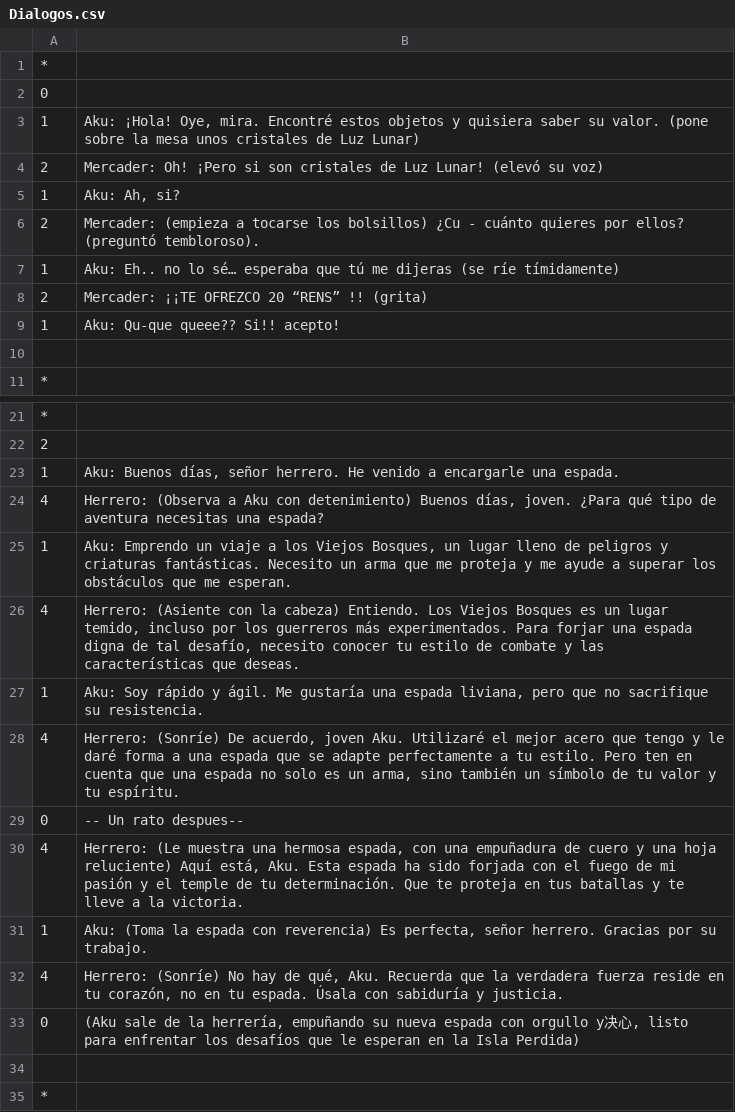
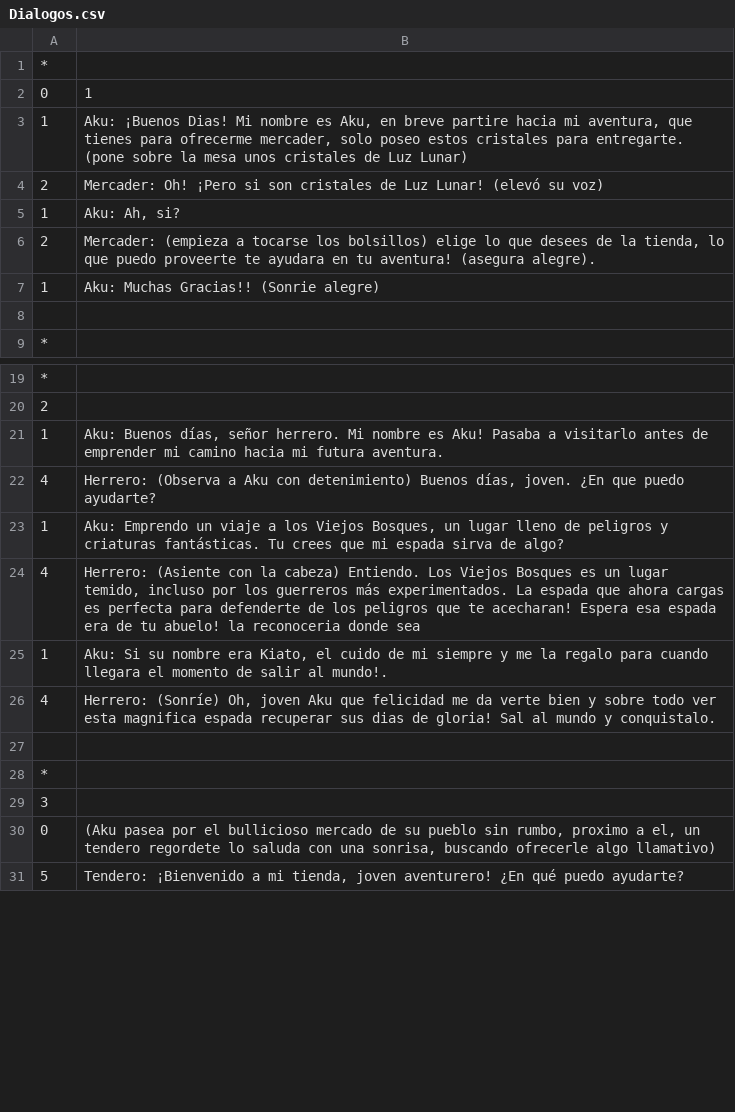
Before and after one commit to NonigamesStudio/Akakuma-Adventure, a CSV file: Assets/Resources/Dialogos.csv, drawn as a sheet; only a part is shown, gaps mark what is left out; the shorter side is filled out with more unchanged rows; the diff covers the shown part only.

```diff
--- a/Assets/Resources/Dialogos.csv
+++ b/Assets/Resources/Dialogos.csv
@@ -1,10 +1,8 @@
 *,
-0,
-1,"Aku: ¡Hola! Oye, mira. Encontré estos objetos y quisiera saber su valor. (pone sobre la mesa unos cristales de Luz Lunar)"
+0,1
+1,"Aku: ¡Buenos Dias! Mi nombre es Aku, en breve partire hacia mi aventura, que tienes para ofrecerme mercader, solo poseo estos cristales para entregarte. (pone sobre la mesa unos cristales de Luz Lunar)"
 2,Mercader: Oh! ¡Pero si son cristales de Luz Lunar! (elevó su voz)
 1,"Aku: Ah, si?"
-2,Mercader: (empieza a tocarse los bolsillos) ¿Cu - cuánto quieres por ellos? (preguntó tembloroso).
-1,Aku: Eh.. no lo sé… esperaba que tú me dijeras (se ríe tímidamente)
-2,Mercader: ¡¡TE OFREZCO 20 “RENS” !! (grita)
-1,Aku: Qu-que queee?? Si!! acepto!
+2,"Mercader: (empieza a tocarse los bolsillos) elige lo que desees de la tienda, lo que puedo proveerte te ayudara en tu aventura! (asegura alegre)."
+1,Aku: Muchas Gracias!! (Sonrie alegre)
 ,
@@ -22,13 +20,8 @@
 2,
-1,"Aku: Buenos días, señor herrero. He venido a encargarle una espada."
-4,"Herrero: (Observa a Aku con detenimiento) Buenos días, joven. ¿Para qué tipo de aventura necesitas una espada?"
-1,"Aku: Emprendo un viaje a los Viejos Bosques, un lugar lleno de peligros y criaturas fantásticas. Necesito un arma que me proteja y me ayude a superar los obstáculos que me esperan."
-4,"Herrero: (Asiente con la cabeza) Entiendo. Los Viejos Bosques es un lugar temido, incluso por los guerreros más experimentados. Para forjar una espada digna de tal desafío, necesito conocer tu estilo de combate y las características que deseas."
-1,"Aku: Soy rápido y ágil. Me gustaría una espada liviana, pero que no sacrifique su resistencia."
-4,"Herrero: (Sonríe) De acuerdo, joven Aku. Utilizaré el mejor acero que tengo y le daré forma a una espada que se adapte perfectamente a tu estilo. Pero ten en cuenta que una espada no solo es un arma, sino también un símbolo de tu valor y tu espíritu."
-0,-- Un rato despues--
-4,"Herrero: (Le muestra una hermosa espada, con una empuñadura de cuero y una hoja reluciente) Aquí está, Aku. Esta espada ha sido forjada con el fuego de mi pasión y el temple de tu determinación. Que te proteja en tus batallas y te lleve a la victoria."
-1,"Aku: (Toma la espada con reverencia) Es perfecta, señor herrero. Gracias por su trabajo."
-4,"Herrero: (Sonríe) No hay de qué, Aku. Recuerda que la verdadera fuerza reside en tu corazón, no en tu espada. Úsala con sabiduría y justicia."
-0,"(Aku sale de la herrería, empuñando su nueva espada con orgullo y决心, listo para enfrentar los desafíos que le esperan en la Isla Perdida)"
+1,"Aku: Buenos días, señor herrero. Mi nombre es Aku! Pasaba a visitarlo antes de emprender mi camino hacia mi futura aventura. "
+4,"Herrero: (Observa a Aku con detenimiento) Buenos días, joven. ¿En que puedo ayudarte?"
+1,"Aku: Emprendo un viaje a los Viejos Bosques, un lugar lleno de peligros y criaturas fantásticas. Tu crees que mi espada sirva de algo?"
+4,"Herrero: (Asiente con la cabeza) Entiendo. Los Viejos Bosques es un lugar temido, incluso por los guerreros más experimentados. La espada que ahora cargas es perfecta para defenderte de los peligros que te acecharan! Espera esa espada era de tu abuelo! la reconoceria donde sea"
+1,"Aku: Si su nombre era Kiato, el cuido de mi siempre y me la regalo para cuando llegara el momento de salir al mundo!."
+4,"Herrero: (Sonríe) Oh, joven Aku que felicidad me da verte bien y sobre todo ver esta magnifica espada recuperar sus dias de gloria! Sal al  mundo y conquistalo. "
 ,
```
Also changed, not shown: 3 edited cells elsewhere in this file, 6 other files.
